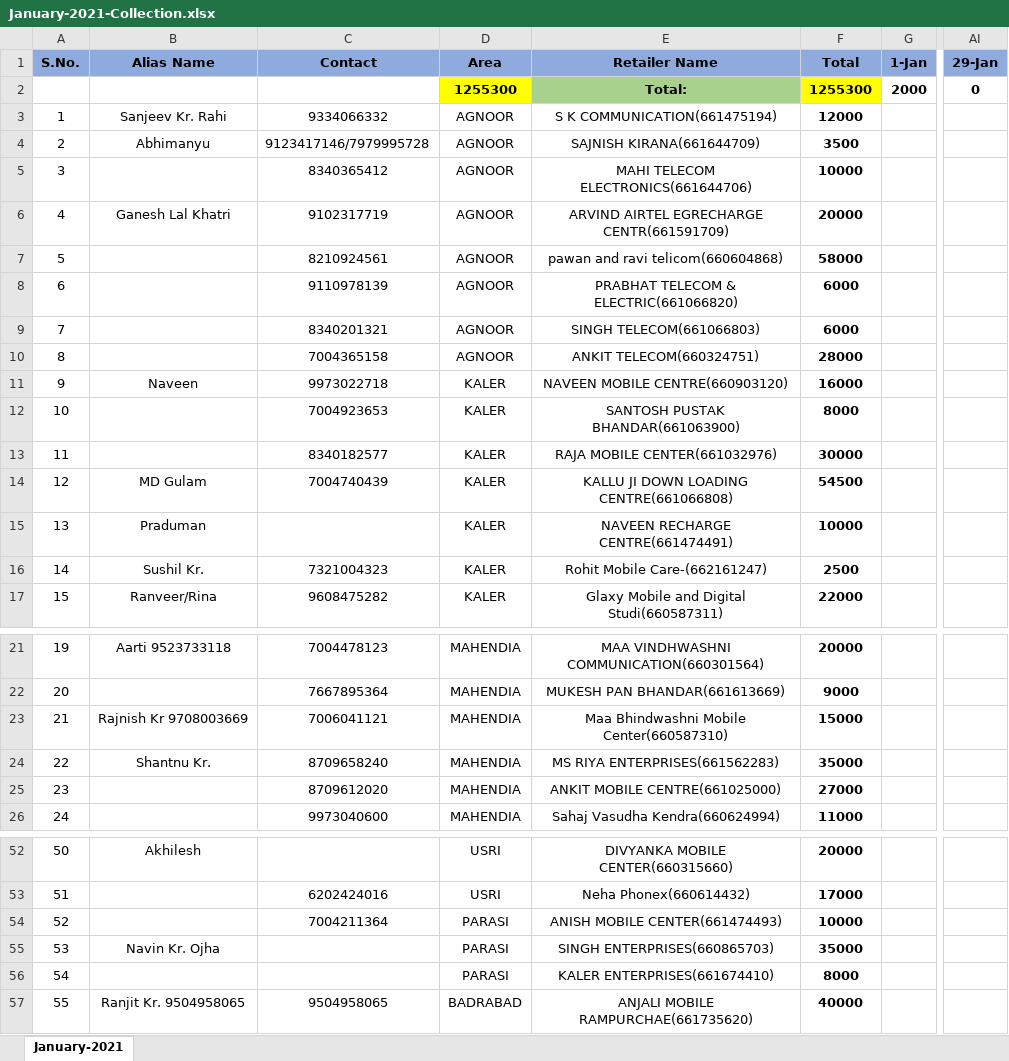
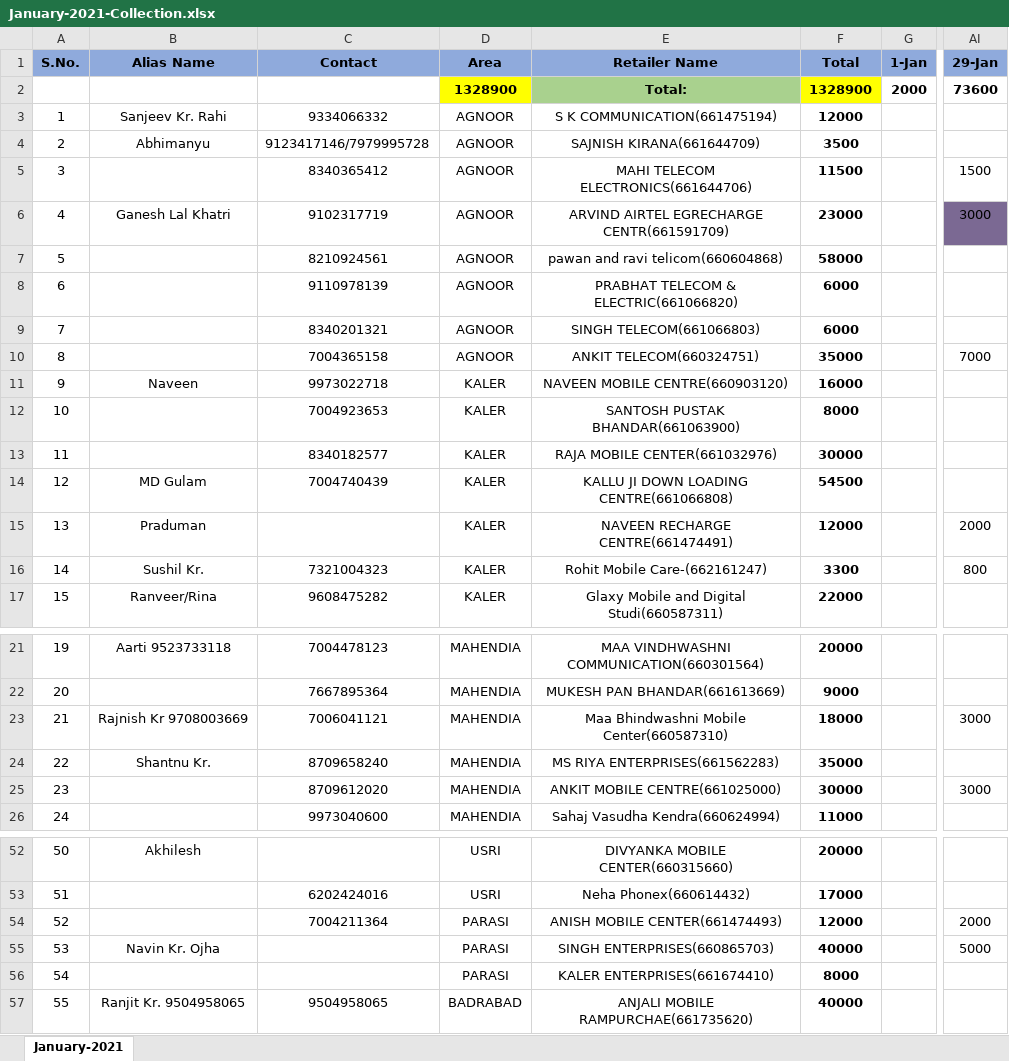
Before and after one commit to PalakEnterprises/DailyReport, an Excel workbook: Daily Collection/January-2021-Collection.xlsx, sheet January-2021, drawn as a sheet; only a part is shown, gaps mark what is left out; values as stored, in another font and other column widths than the file's, no borders; the diff covers the shown part only; the diff names each change by its address in the sheet, - before the commit and + after, or states it on an @@ line.

```diff
--- a/Daily Collection/January-2021-Collection.xlsx (sheet January-2021)
+++ b/Daily Collection/January-2021-Collection.xlsx (sheet January-2021)
-D2 (Area): 1255300
+D2 (Area): 1328900
-F2 (Total): 1255300
+F2 (Total): 1328900
-AI2 (29-Jan): 0
+AI2 (29-Jan): 73600
-F5 (Total): 10000
+F5 (Total): 11500
-AI5 (29-Jan): (empty)
+AI5 (29-Jan): 1500
-F6 (Total): 20000
+F6 (Total): 23000
-AI6 (29-Jan): (empty)
+AI6 (29-Jan): 3000
-AI6 fill: none
+AI6 fill: #7B6993
-F10 (Total): 28000
+F10 (Total): 35000
-AI10 (29-Jan): (empty)
+AI10 (29-Jan): 7000
-F15 (Total): 10000
+F15 (Total): 12000
-AI15 (29-Jan): (empty)
+AI15 (29-Jan): 2000
-F16 (Total): 2500
+F16 (Total): 3300
-AI16 (29-Jan): (empty)
+AI16 (29-Jan): 800
-F23 (Total): 15000
+F23 (Total): 18000
-AI23 (29-Jan): (empty)
+AI23 (29-Jan): 3000
-F25 (Total): 27000
+F25 (Total): 30000
-AI25 (29-Jan): (empty)
+AI25 (29-Jan): 3000
-F54 (Total): 10000
+F54 (Total): 12000
-AI54 (29-Jan): (empty)
+AI54 (29-Jan): 2000
-F55 (Total): 35000
+F55 (Total): 40000
-AI55 (29-Jan): (empty)
+AI55 (29-Jan): 5000
```
Also changed, not shown: 25 edited cells and cell formats elsewhere in this sheet, Daily Orders/January-2021-Orders.xlsx, Daily Orders/January-2021-RetailerWiseOrder.xlsx, 1 other file.
